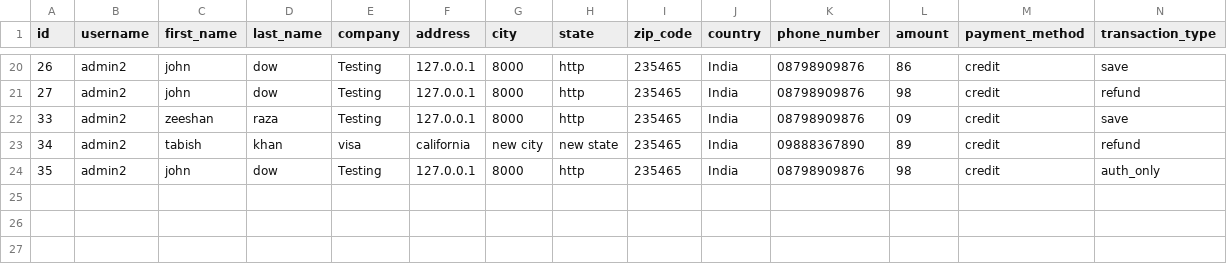
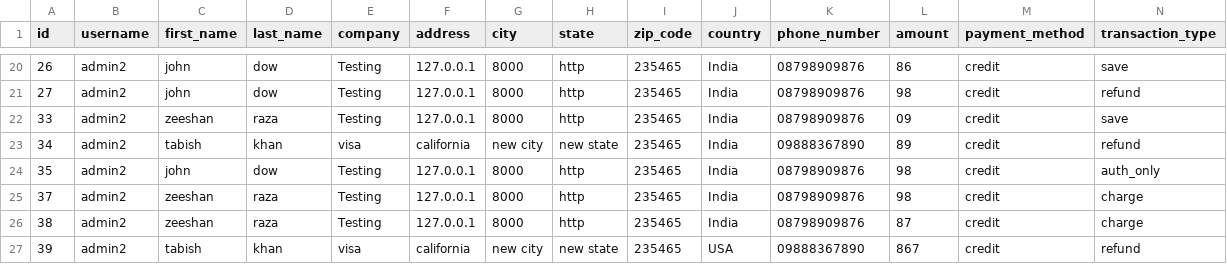
Before and after one commit to ELProfessor67/gateway, a CSV file: src/csv/admin2.csv, drawn as a sheet; only a part is shown, gaps mark what is left out; rows hold the shown columns only; the diff names each change by its address in the sheet, - before the commit and + after, or states it on an @@ line.

```diff
--- a/src/csv/admin2.csv
+++ b/src/csv/admin2.csv
+row 25: 37 | admin2 | zeeshan | raza | Testing | 127.0.0.1 | 8000 | http | 235465 | India | 08798909876 | 98 | credit | charge
+row 26: 38 | admin2 | zeeshan | raza | Testing | 127.0.0.1 | 8000 | http | 235465 | India | 08798909876 | 87 | credit | charge
+row 27: 39 | admin2 | tabish | khan | visa | california | new city | new state | 235465 | USA | 09888367890 | 867 | credit | refund
```
Also changed, not shown: 4 other files.
